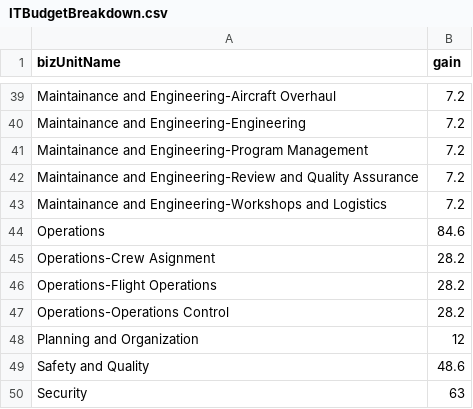
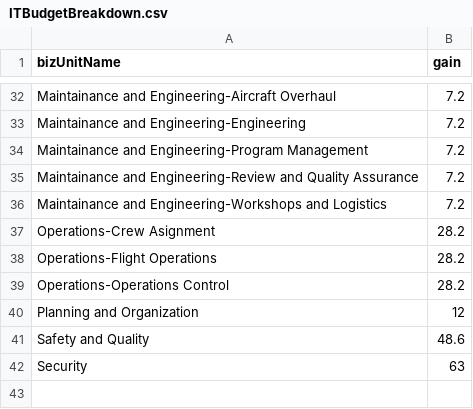
Before and after one commit to Shanny9/Simulator, a CSV file: Simulator/WebContent/ITBudgetBreakdown.csv, drawn as a sheet; only a part is shown, gaps mark what is left out; the diff covers the shown part only; the diff names each change by its address in the sheet, - before the commit and + after, or states it on an @@ line.

```diff
--- a/Simulator/WebContent/ITBudgetBreakdown.csv
+++ b/Simulator/WebContent/ITBudgetBreakdown.csv
-row 44: Operations | 84.6
```
Also changed, not shown: 7 removed rows and 1 edited cell elsewhere in this file, 2 other files.
